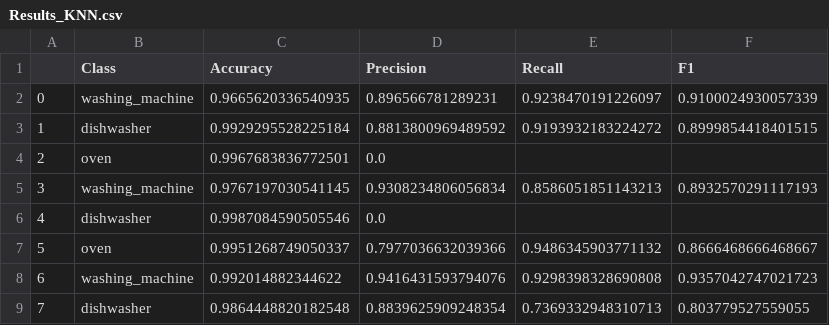
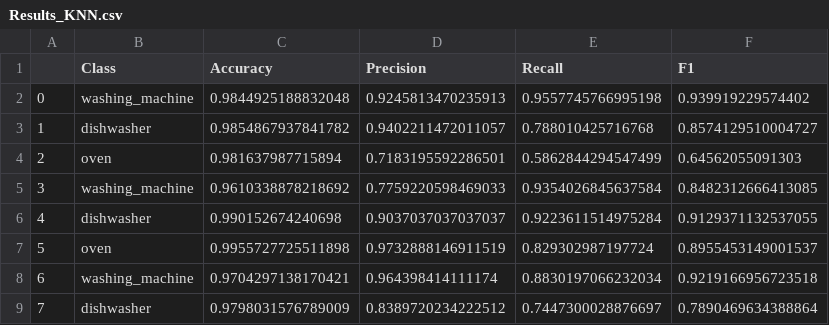
Before and after one commit to MatteoGardusi/Project-FIA, a CSV file: Results/Results_KNN.csv, drawn as a sheet; only a part is shown; the diff covers the shown part only.

```diff
--- a/Results/Results_KNN.csv
+++ b/Results/Results_KNN.csv
@@ -1,9 +1,9 @@
 ,Class,Accuracy,Precision,Recall,F1
-0,washing_machine,0.9665620336540935,0.896566781289231,0.9238470191226097,0.9100024930057339
-1,dishwasher,0.9929295528225184,0.8813800969489592,0.9193932183224272,0.8999854418401515
-2,oven,0.9967683836772501,0.0,,
-3,washing_machine,0.9767197030541145,0.9308234806056834,0.8586051851143213,0.8932570291117193
-4,dishwasher,0.9987084590505546,0.0,,
-5,oven,0.9951268749050337,0.7977036632039366,0.9486345903771132,0.8666468666468667
-6,washing_machine,0.992014882344622,0.9416431593794076,0.9298398328690808,0.9357042747021723
-7,dishwasher,0.9864448820182548,0.8839625909248354,0.7369332948310713,0.803779527559055
+0,washing_machine,0.9844925188832048,0.9245813470235913,0.9557745766995198,0.939919229574402
+1,dishwasher,0.9854867937841782,0.9402211472011057,0.788010425716768,0.8574129510004727
+2,oven,0.981637987715894,0.7183195592286501,0.5862844294547499,0.64562055091303
+3,washing_machine,0.9610338878218692,0.7759220598469033,0.9354026845637584,0.8482312666413085
+4,dishwasher,0.990152674240698,0.9037037037037037,0.9223611514975284,0.9129371132537055
+5,oven,0.9955727725511898,0.9732888146911519,0.829302987197724,0.8955453149001537
+6,washing_machine,0.9704297138170421,0.964398414111174,0.8830197066232034,0.9219166956723518
+7,dishwasher,0.9798031576789009,0.8389720234222512,0.7447300028876697,0.7890469634388864
```
Also changed, not shown: 88 edited cells elsewhere in this file, 2 other files.
